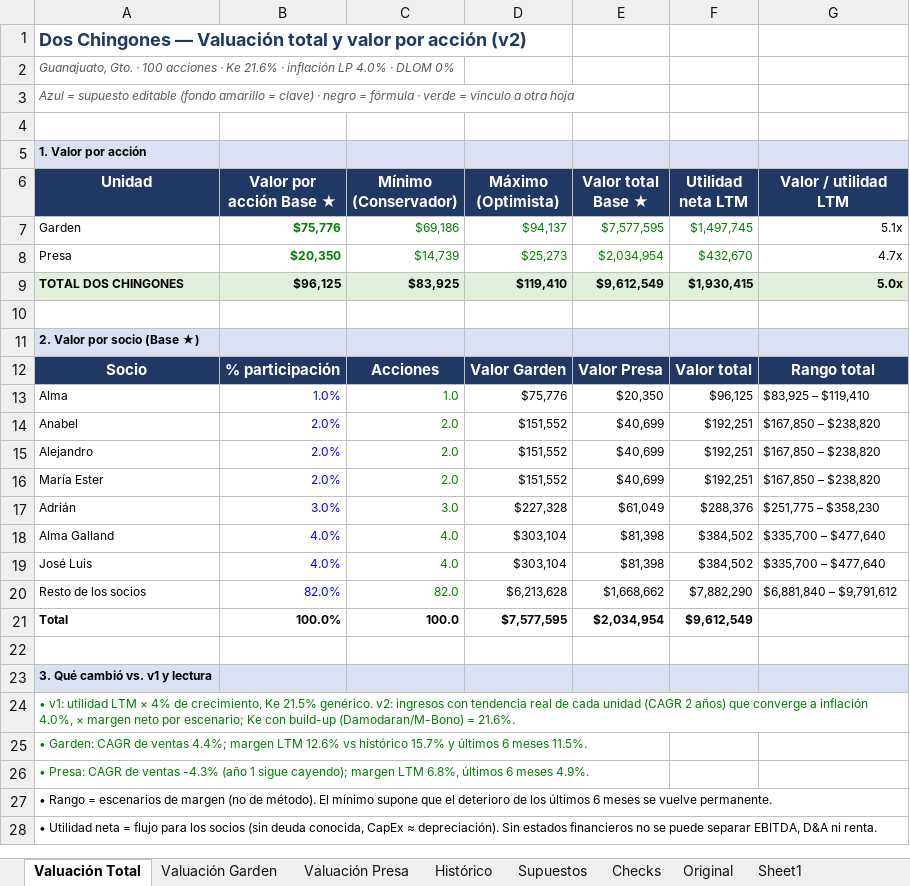
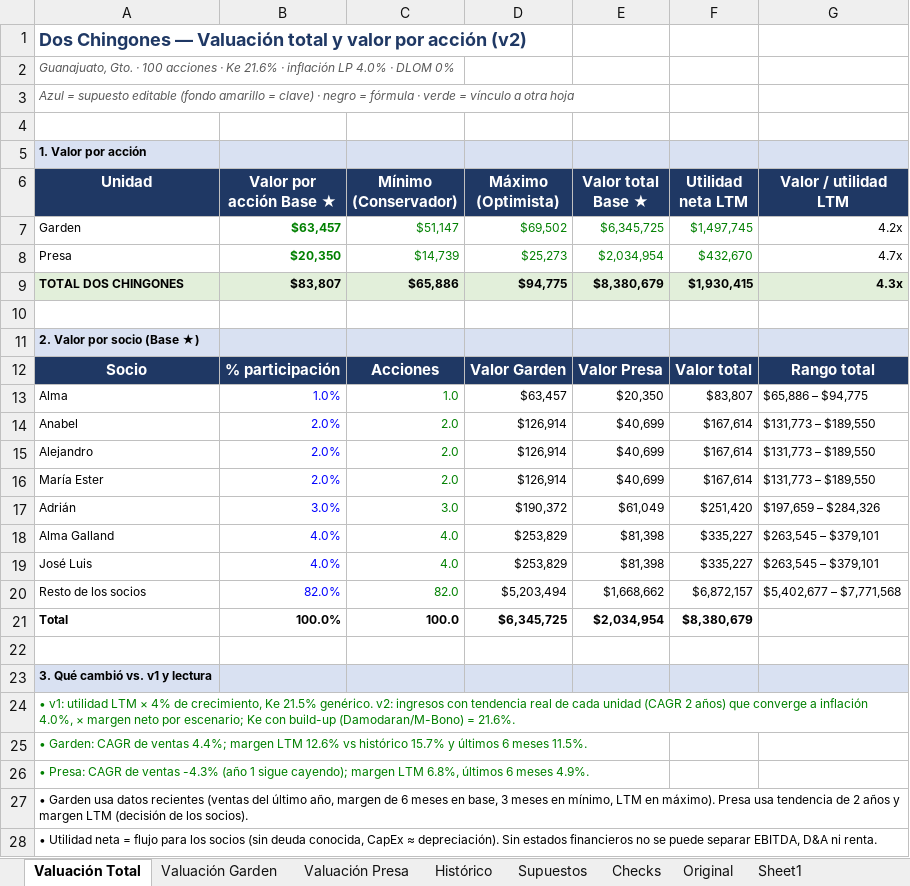
Before and after one commit to ealejandrot-bit/Citizens-bank, an Excel workbook: valuacion/Dos_Chingones_Valuacion_v2.xlsx, sheet Valuación Total, drawn as a sheet; values as stored, in another font and other column widths than the file's, no borders; the diff names each change by its address in the sheet, - before the commit and + after, or states it on an @@ line.

```diff
--- a/valuacion/Dos_Chingones_Valuacion_v2.xlsx (sheet Valuación Total)
+++ b/valuacion/Dos_Chingones_Valuacion_v2.xlsx (sheet Valuación Total)
-B7 (Valor por acción Base ★): $75,776
+B7 (Valor por acción Base ★): $63,457
-C7 (Mínimo (Conservador)): $69,186
+C7 (Mínimo (Conservador)): $51,147
-D7 (Máximo (Optimista)): $94,137
+D7 (Máximo (Optimista)): $69,502
-E7 (Valor total Base ★): $7,577,595
+E7 (Valor total Base ★): $6,345,725
-G7 (Valor / utilidad LTM): 5.1x
+G7 (Valor / utilidad LTM): 4.2x
-B9 (Valor por acción Base ★): $96,125
+B9 (Valor por acción Base ★): $83,807
-C9 (Mínimo (Conservador)): $83,925
+C9 (Mínimo (Conservador)): $65,886
-D9 (Máximo (Optimista)): $119,410
+D9 (Máximo (Optimista)): $94,775
-E9 (Valor total Base ★): $9,612,549
+E9 (Valor total Base ★): $8,380,679
-G9 (Valor / utilidad LTM): 5.0x
+G9 (Valor / utilidad LTM): 4.3x
-D13 (Máximo (Optimista)): $75,776
+D13 (Máximo (Optimista)): $63,457
-F13 (Utilidad neta LTM): $96,125
+F13 (Utilidad neta LTM): $83,807
-G13 (Valor / utilidad LTM): $83,925 – $119,410
+G13 (Valor / utilidad LTM): $65,886 – $94,775
-D14:D16 (Máximo (Optimista)): $151,552
+D14:D16 (Máximo (Optimista)): $126,914
-F14:F16 (Utilidad neta LTM): $192,251
+F14:F16 (Utilidad neta LTM): $167,614
-G14:G16 (Valor / utilidad LTM): $167,850 – $238,820
+G14:G16 (Valor / utilidad LTM): $131,773 – $189,550
-D17 (Máximo (Optimista)): $227,328
+D17 (Máximo (Optimista)): $190,372
-F17 (Utilidad neta LTM): $288,376
+F17 (Utilidad neta LTM): $251,420
-G17 (Valor / utilidad LTM): $251,775 – $358,230
+G17 (Valor / utilidad LTM): $197,659 – $284,326
-D18:D19 (Máximo (Optimista)): $303,104
+D18:D19 (Máximo (Optimista)): $253,829
-F18:F19 (Utilidad neta LTM): $384,502
+F18:F19 (Utilidad neta LTM): $335,227
-G18:G19 (Valor / utilidad LTM): $335,700 – $477,640
+G18:G19 (Valor / utilidad LTM): $263,545 – $379,101
-D20 (Máximo (Optimista)): $6,213,628
+D20 (Máximo (Optimista)): $5,203,494
-F20 (Utilidad neta LTM): $7,882,290
+F20 (Utilidad neta LTM): $6,872,157
-G20 (Valor / utilidad LTM): $6,881,840 – $9,791,612
+G20 (Valor / utilidad LTM): $5,402,677 – $7,771,568
-D21 (Máximo (Optimista)): $7,577,595
+D21 (Máximo (Optimista)): $6,345,725
-F21 (Utilidad neta LTM): $9,612,549
+F21 (Utilidad neta LTM): $8,380,679
-A27 (Unidad): • Rango = escenarios de margen (no de método). El mínimo supone que el deterioro de los últimos 6 meses se vuelve permanente.
+A27 (Unidad): • Garden usa datos recientes (ventas del último año, margen de 6 meses en base, 3 meses en mínimo, LTM en máximo). Presa usa tendencia de 2 años y margen LTM (decisión de los socios).
```
Also changed, not shown: sheet Valuación Garden, sheet Valuación Presa, 1 other file.
